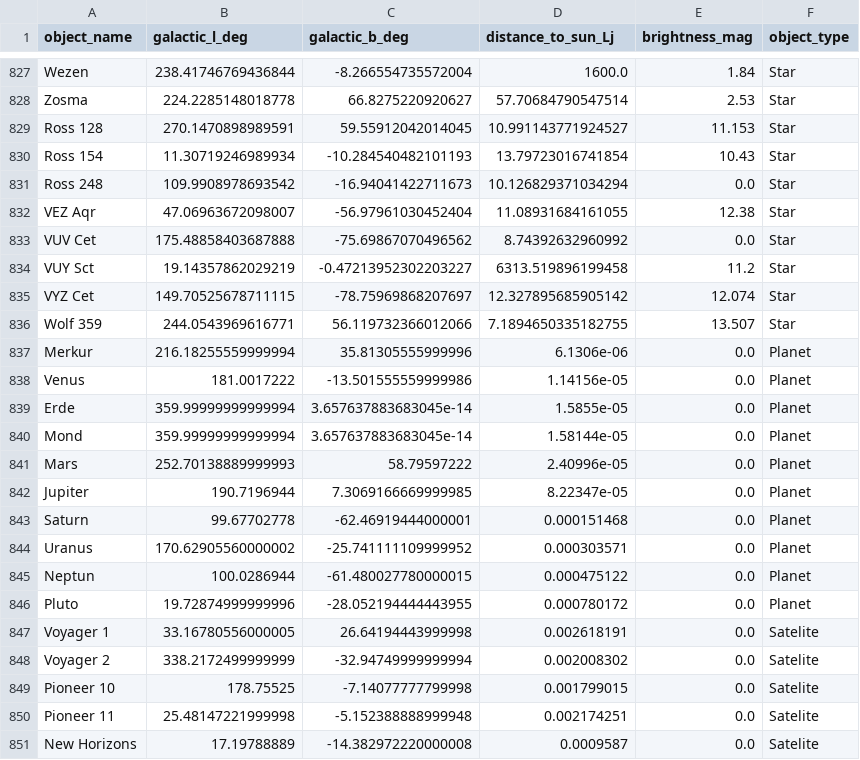
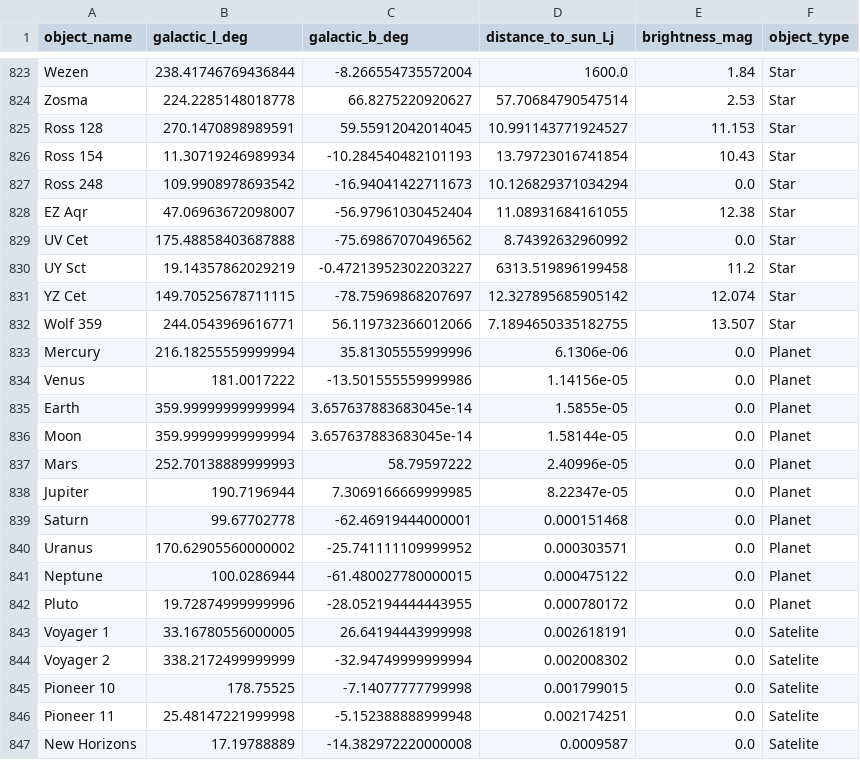
Before and after one commit to MarkusKerbl/UniverseTrip, a CSV file: objects_UniverseTrip_22_05_2025.csv (was objects_UniverseTrip_16_05_2025_test.csv), drawn as a sheet; only a part is shown, gaps mark what is left out; the diff covers the shown part only.

```diff
--- a/objects_UniverseTrip_16_05_2025_test.csv
+++ b/objects_UniverseTrip_22_05_2025.csv
@@ -831,11 +827,11 @@ Ross 154,11.30719246989934,-10.284540482101193,13.79723016741854,10.43,Star
 Ross 248,109.9908978693542,-16.94041422711673,10.126829371034294,0.0,Star
-VEZ Aqr,47.06963672098007,-56.97961030452404,11.08931684161055,12.38,Star
-VUV Cet,175.48858403687888,-75.69867070496562,8.74392632960992,0.0,Star
-VUY Sct,19.14357862029219,-0.47213952302203227,6313.519896199458,11.2,Star
-VYZ Cet,149.70525678711115,-78.75969868207697,12.327895685905142,12.074,Star
+EZ Aqr,47.06963672098007,-56.97961030452404,11.08931684161055,12.38,Star
+UV Cet,175.48858403687888,-75.69867070496562,8.74392632960992,0.0,Star
+UY Sct,19.14357862029219,-0.47213952302203227,6313.519896199458,11.2,Star
+YZ Cet,149.70525678711115,-78.75969868207697,12.327895685905142,12.074,Star
 Wolf 359,244.0543969616771,56.119732366012066,7.1894650335182755,13.507,Star
-Merkur,216.18255559999994,35.81305555999996,6.1306e-06,0.0,Planet
+Mercury,216.18255559999994,35.81305555999996,6.1306e-06,0.0,Planet
 Venus,181.0017222,-13.501555559999986,1.14156e-05,0.0,Planet
-Erde,359.99999999999994,3.657637883683045e-14,1.5855e-05,0.0,Planet
-Mond,359.99999999999994,3.657637883683045e-14,1.58144e-05,0.0,Planet
+Earth,359.99999999999994,3.657637883683045e-14,1.5855e-05,0.0,Planet
+Moon,359.99999999999994,3.657637883683045e-14,1.58144e-05,0.0,Planet
 Mars,252.70138889999993,58.79597222,2.40996e-05,0.0,Planet
@@ -844,3 +840,3 @@ Saturn,99.67702778,-62.46919444000001,0.000151468,0.0,Planet
 Uranus,170.62905560000002,-25.741111109999952,0.000303571,0.0,Planet
-Neptun,100.0286944,-61.480027780000015,0.000475122,0.0,Planet
+Neptune,100.0286944,-61.480027780000015,0.000475122,0.0,Planet
 Pluto,19.72874999999996,-28.052194444443955,0.000780172,0.0,Planet
```
Also changed, not shown: 4 added rows, 4 removed rows and 4 edited cells elsewhere in this file, 3 other files.
